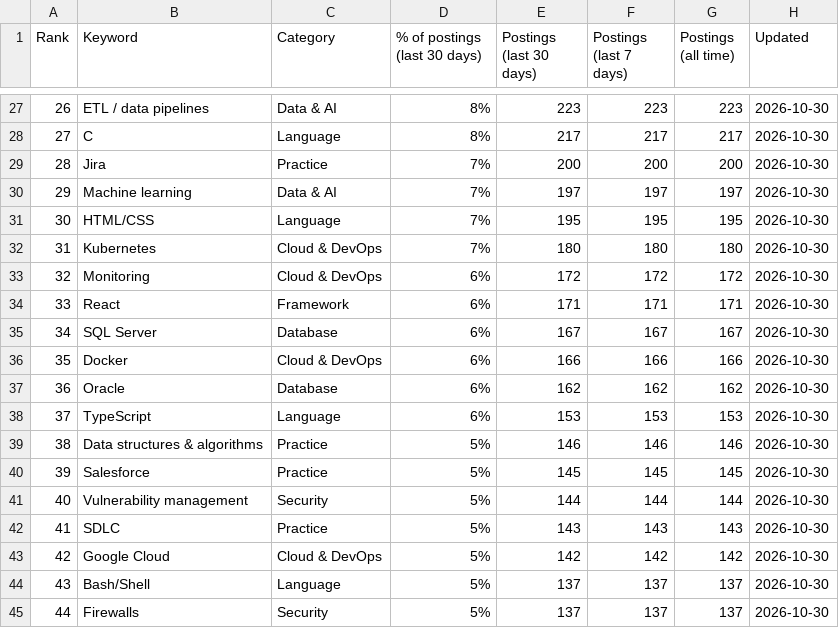
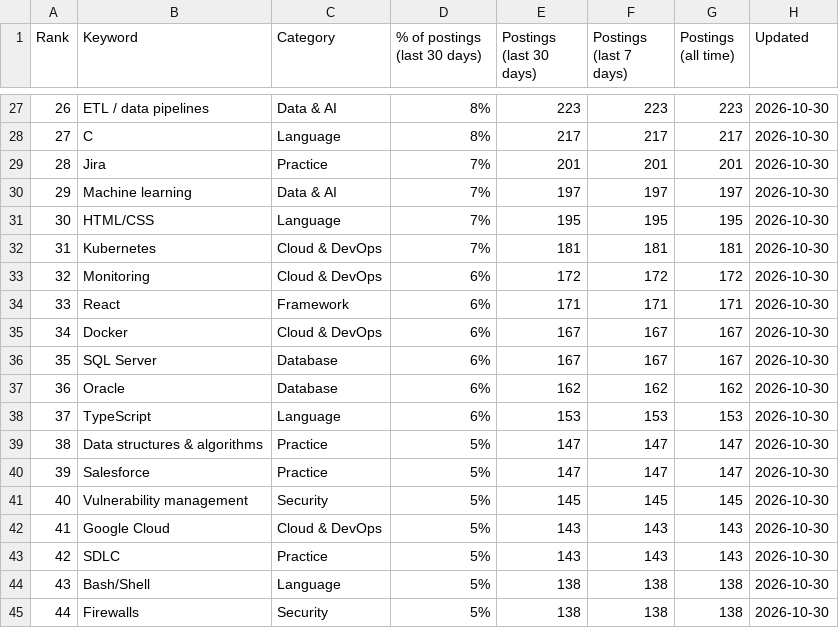
Before and after one commit to sagarh12/canada-jobs-feed, a CSV file: feed/keywords.csv, drawn as a sheet; only a part is shown, gaps mark what is left out; the diff covers the shown part only.

```diff
--- a/feed/keywords.csv
+++ b/feed/keywords.csv
@@ -28,18 +28,18 @@ Rank,Keyword,Category,% of postings (last 30 days),Postings (last 30 days),Posti
 27,C,Language,8%,217,217,217,2026-10-30
-28,Jira,Practice,7%,200,200,200,2026-10-30
+28,Jira,Practice,7%,201,201,201,2026-10-30
 29,Machine learning,Data & AI,7%,197,197,197,2026-10-30
 30,HTML/CSS,Language,7%,195,195,195,2026-10-30
-31,Kubernetes,Cloud & DevOps,7%,180,180,180,2026-10-30
+31,Kubernetes,Cloud & DevOps,7%,181,181,181,2026-10-30
 32,Monitoring,Cloud & DevOps,6%,172,172,172,2026-10-30
 33,React,Framework,6%,171,171,171,2026-10-30
-34,SQL Server,Database,6%,167,167,167,2026-10-30
-35,Docker,Cloud & DevOps,6%,166,166,166,2026-10-30
+34,Docker,Cloud & DevOps,6%,167,167,167,2026-10-30
+35,SQL Server,Database,6%,167,167,167,2026-10-30
 36,Oracle,Database,6%,162,162,162,2026-10-30
 37,TypeScript,Language,6%,153,153,153,2026-10-30
-38,Data structures & algorithms,Practice,5%,146,146,146,2026-10-30
-39,Salesforce,Practice,5%,145,145,145,2026-10-30
-40,Vulnerability management,Security,5%,144,144,144,2026-10-30
-41,SDLC,Practice,5%,143,143,143,2026-10-30
-42,Google Cloud,Cloud & DevOps,5%,142,142,142,2026-10-30
-43,Bash/Shell,Language,5%,137,137,137,2026-10-30
-44,Firewalls,Security,5%,137,137,137,2026-10-30
+38,Data structures & algorithms,Practice,5%,147,147,147,2026-10-30
+39,Salesforce,Practice,5%,147,147,147,2026-10-30
+40,Vulnerability management,Security,5%,145,145,145,2026-10-30
+41,Google Cloud,Cloud & DevOps,5%,143,143,143,2026-10-30
+42,SDLC,Practice,5%,143,143,143,2026-10-30
+43,Bash/Shell,Language,5%,138,138,138,2026-10-30
+44,Firewalls,Security,5%,138,138,138,2026-10-30
```
Also changed, not shown: 160 edited cells elsewhere in this file, 3 other files.
